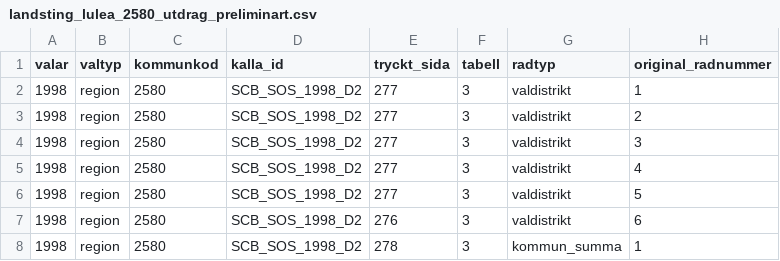
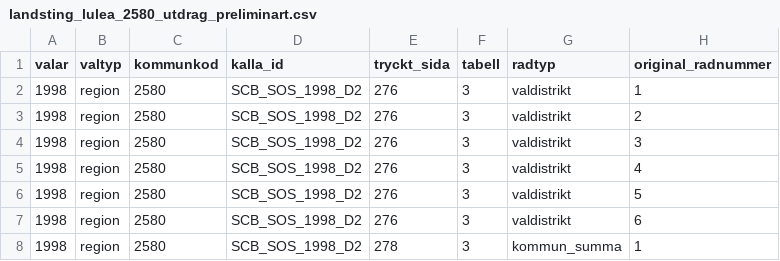
Before and after one commit to Lulea-statistik/Val-statistik, a CSV file: data/valresultat/1998/landsting_lulea_2580_utdrag_preliminart.csv, drawn as a sheet; only a part is shown; the diff names each change by its address in the sheet, - before the commit and + after, or states it on an @@ line.

Commit message:
Correct source printed page of first Lulea districts to 276

```diff
--- a/data/valresultat/1998/landsting_lulea_2580_utdrag_preliminart.csv
+++ b/data/valresultat/1998/landsting_lulea_2580_utdrag_preliminart.csv
-E2:E6 (tryckt_sida): 277
+E2:E6 (tryckt_sida): 276
```
